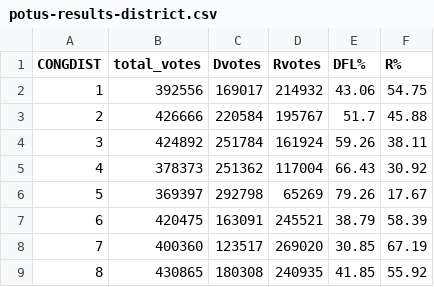
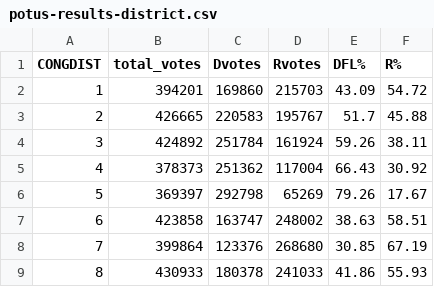
Before and after one commit to striblab/elex24_config, a CSV file: store/potus-results-district.csv, drawn as a sheet.

```diff
--- a/store/potus-results-district.csv
+++ b/store/potus-results-district.csv
@@ -1,4 +1,4 @@
 "CONGDIST","total_votes","Dvotes","Rvotes","DFL%","R%"
-"1",392556,169017,214932,43.06,54.75
-"2",426666,220584,195767,51.7,45.88
+"1",394201,169860,215703,43.09,54.72
+"2",426665,220583,195767,51.7,45.88
 "3",424892,251784,161924,59.26,38.11
@@ -6,4 +6,4 @@
 "5",369397,292798,65269,79.26,17.67
-"6",420475,163091,245521,38.79,58.39
-"7",400360,123517,269020,30.85,67.19
-"8",430865,180308,240935,41.85,55.92
+"6",423858,163747,248002,38.63,58.51
+"7",399864,123376,268680,30.85,67.19
+"8",430933,180378,241033,41.86,55.93
```
Also changed, not shown: store/cities_potus.csv, store/potus-results-geo.csv, 1 other file.
